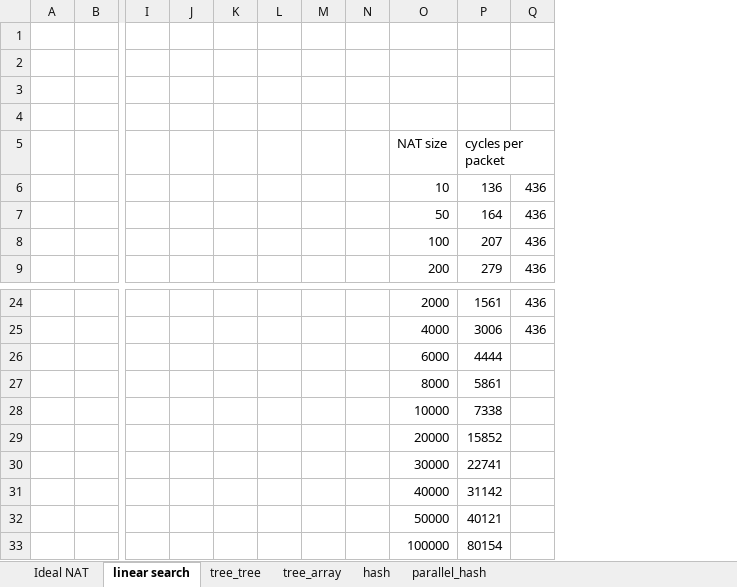
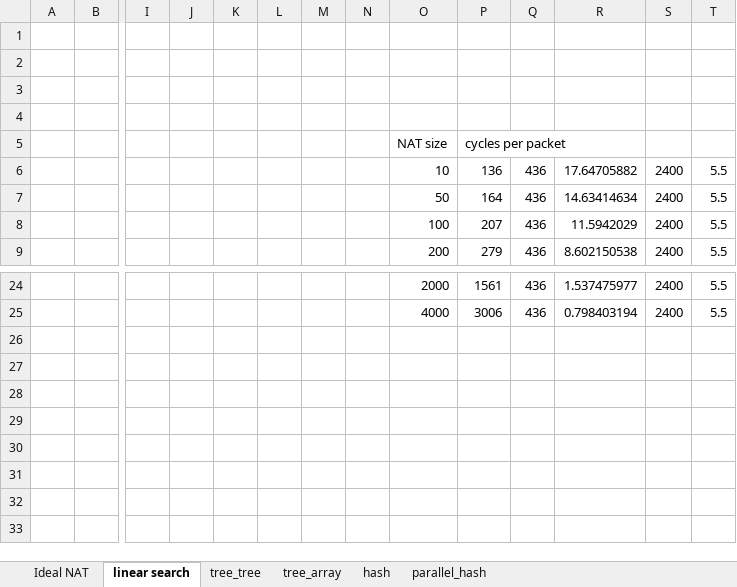
Before and after one commit to denis-plotnikov/nat_results, an Excel workbook: charts.xlsx, sheet linear search, drawn as a sheet; only a part is shown, gaps mark what is left out; values as stored, in another font and other column widths than the file's, no borders; charts and pictures not drawn; removed rows and columns are numbered as before the commit, all else as after; rows hold the shown columns only; the diff names each change by its address in the sheet, - before the commit and + after, or states it on an @@ line.

```diff
--- a/charts.xlsx (sheet linear search)
+++ b/charts.xlsx (sheet linear search)
+column R, rows 6-9: 17.64705882 | 14.63414634 | 11.5942029 | 8.602150538; rows 24-25: 1.537475977 | 0.798403194
+column S, rows 6-9: all 2400; rows 24-25: 2400 | 2400
+column T, rows 6-9: all 5.5; rows 24-25: 5.5 | 5.5
-row 26:  |  |  |  |  |  |  |  | 6000 | 4444
-row 27:  |  |  |  |  |  |  |  | 8000 | 5861
-row 28:  |  |  |  |  |  |  |  | 10000 | 7338
-row 29:  |  |  |  |  |  |  |  | 20000 | 15852
-row 30:  |  |  |  |  |  |  |  | 30000 | 22741
-row 31:  |  |  |  |  |  |  |  | 40000 | 31142
-row 32:  |  |  |  |  |  |  |  | 50000 | 40121
-row 33:  |  |  |  |  |  |  |  | 100000 | 80154
```
Also changed, not shown: sheet tree_array, sheet tree_tree, sheet Ideal NAT, charts or pictures, 1 other file.
